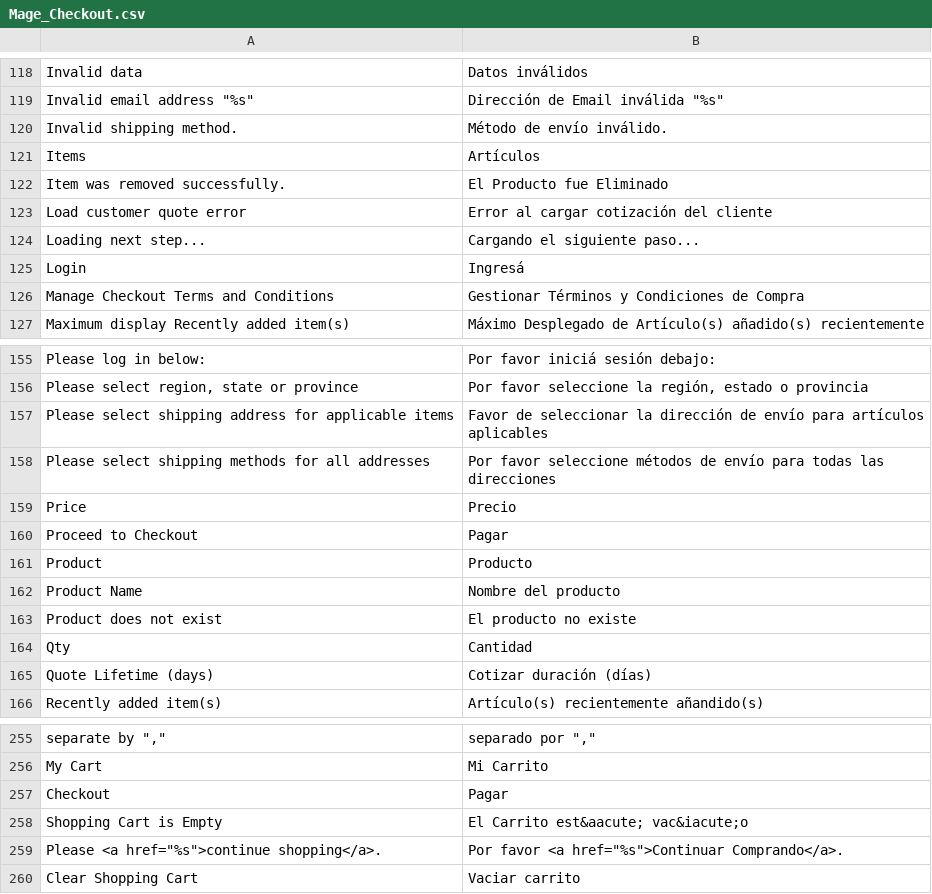
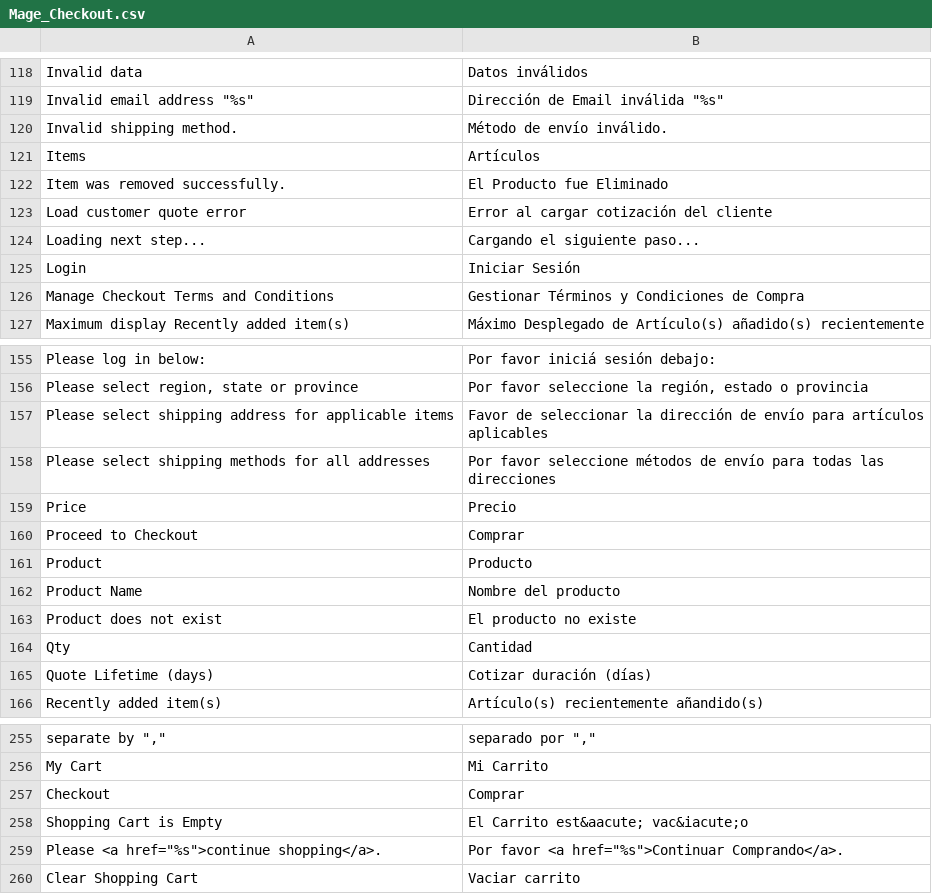
Before and after one commit to ValkymiaMagento/Magento, a CSV file: app/locale/es_AR/Mage_Checkout.csv, drawn as a sheet; only a part is shown, gaps mark what is left out.

```diff
--- a/app/locale/es_AR/Mage_Checkout.csv
+++ b/app/locale/es_AR/Mage_Checkout.csv
@@ -124,3 +124,3 @@
 "Loading next step...","Cargando el siguiente paso..."
-"Login","Ingresá"
+"Login","Iniciar Sesión"
 "Manage Checkout Terms and Conditions","Gestionar Términos y Condiciones de Compra"
@@ -159,3 +159,3 @@
 "Price","Precio"
-"Proceed to Checkout","Pagar"
+"Proceed to Checkout","Comprar"
 "Product","Producto"
@@ -256,3 +256,3 @@
 "My Cart","Mi Carrito"
-"Checkout","Pagar"
+"Checkout","Comprar"
 "Shopping Cart is Empty","El Carrito est&aacute; vac&iacute;o"
```
Also changed, not shown: app/locale/es_AR/Inchoo_SocialConnect.csv, app/locale/es_AR/Mage_Customer.csv, 44 other files.
